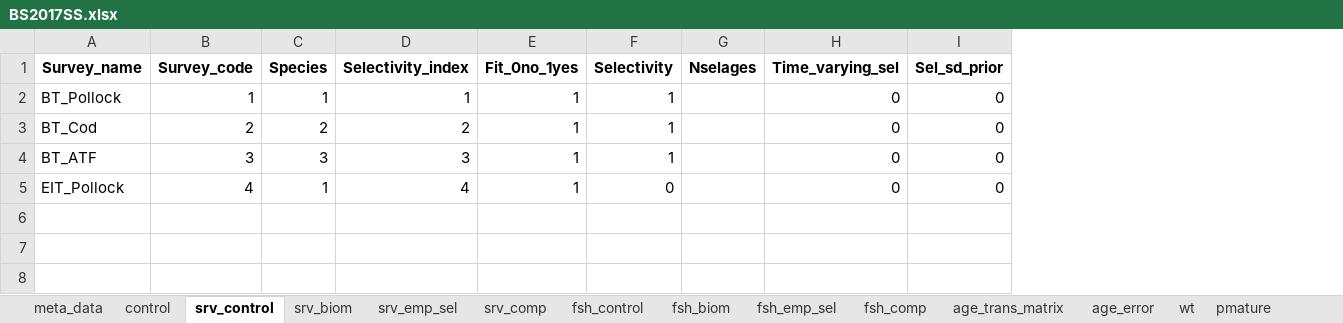
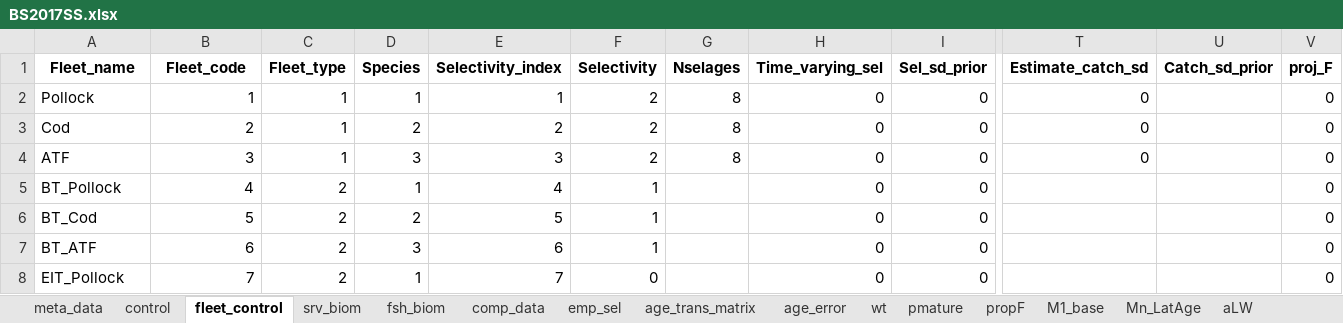
Before and after one commit to grantdadams/Rceattle, an Excel workbook: BS2017SS.xlsx, sheet fleet_control, drawn as a sheet; only a part is shown, gaps mark what is left out; values as stored, in another font and other column widths than the file's, no borders; removed rows and columns are numbered as before the commit, all else as after; rows hold the shown columns only; the diff names each change by its address in the sheet, - before the commit and + after, or states it on an @@ line.

Commit message:
updated age trans matrix for 2 sex, updated joint comp likelihood
Updated cpp for joint composition likelihood
Updated ALK for two sexes
updated read/write data

```diff
--- a/BS2017SS.xlsx (sheet fleet_control)
+++ b/BS2017SS.xlsx (sheet fleet_control)
-sheet tab: srv_control
+sheet tab: fleet_control
-sheet tab: srv_comp
+sheet tab: comp_data
-sheet tab: fsh_control
+sheet tab: emp_sel
-sheet tab: srv_emp_sel
-sheet tab: fsh_emp_sel
-sheet tab: fsh_comp
@@ sheet tab order changed: meta_data | control | fleet_control | srv_biom | fsh_biom | comp_data | emp_sel | age_trans_matrix | age_error | wt | pmature | propF | M1_base | Mn_LatAge | aLW @@
+column C (Fleet_type), rows 5-8: all 2
-column E (Fit_0no_1yes), rows 2-5: all 1
+column T (Estimate_catch_sd), empty
+column U (Catch_sd_prior), empty
+column V (proj_F), rows 5-8: all 0
-A1: Survey_name
+A1: Fleet_name
-B1: Survey_code
+B1: Fleet_code
+row 2: Pollock | 1 | 1 | 1 | 1 | 2 | 8 | 0 | 0 | 0 |  | 0
+row 3: Cod | 2 | 1 | 2 | 2 | 2 | 8 | 0 | 0 | 0 |  | 0
+row 4: ATF | 3 | 1 | 3 | 3 | 2 | 8 | 0 | 0 | 0 |  | 0
-B5 (Fleet_code): 1
+B5 (Fleet_code): 4
-E5 (Selectivity_index): 1
+E5 (Selectivity_index): 4
-B6 (Fleet_code): 2
+B6 (Fleet_code): 5
-E6 (Selectivity_index): 2
+E6 (Selectivity_index): 5
-B7 (Fleet_code): 3
+B7 (Fleet_code): 6
-E7 (Selectivity_index): 3
+E7 (Selectivity_index): 6
-B8 (Fleet_code): 4
+B8 (Fleet_code): 7
-E8 (Selectivity_index): 4
+E8 (Selectivity_index): 7
```
Also changed, not shown: sheet comp_data, sheet wt, sheet emp_sel, sheet age_trans_matrix, sheet meta_data, sheet UobsAge, 6 more sheets, Things to update for sex model.xlsx, 12 other files.
